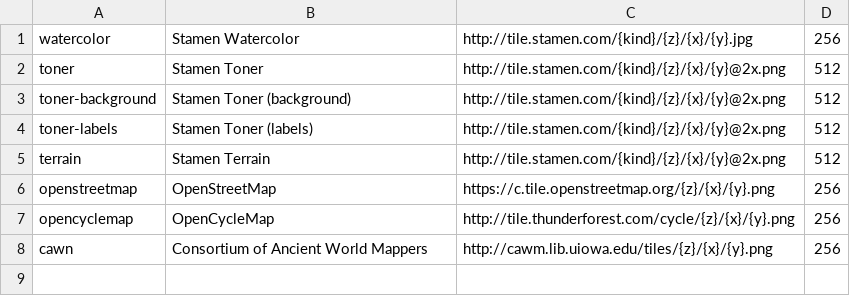
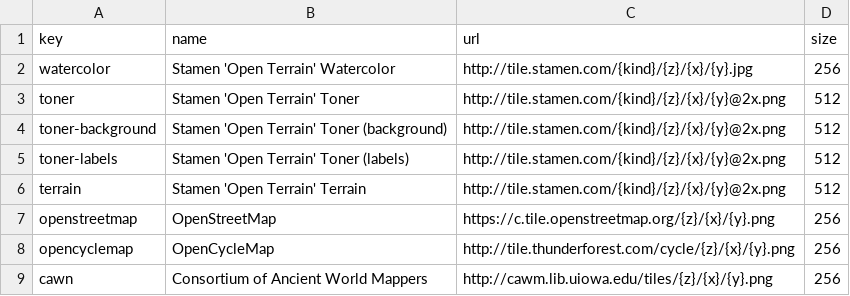
Before and after one commit to yunruse/ptolemy, a CSV file: tilemaps.csv, drawn as a sheet.

Commit message:
improve tilemaps.csv

```diff
--- a/tilemaps.csv
+++ b/tilemaps.csv
@@ -1,6 +1,7 @@
-watercolor,Stamen Watercolor,http://tile.stamen.com/{kind}/{z}/{x}/{y}.jpg,256
-toner,Stamen Toner,http://tile.stamen.com/{kind}/{z}/{x}/{y}@2x.png,512
-toner-background,Stamen Toner (background),http://tile.stamen.com/{kind}/{z}/{x}/{y}@2x.png,512
-toner-labels,Stamen Toner (labels),http://tile.stamen.com/{kind}/{z}/{x}/{y}@2x.png,512
-terrain,Stamen Terrain,http://tile.stamen.com/{kind}/{z}/{x}/{y}@2x.png,512
+key,name,url,size
+watercolor,Stamen 'Open Terrain' Watercolor,http://tile.stamen.com/{kind}/{z}/{x}/{y}.jpg,256
+toner,Stamen 'Open Terrain' Toner,http://tile.stamen.com/{kind}/{z}/{x}/{y}@2x.png,512
+toner-background,Stamen 'Open Terrain' Toner (background),http://tile.stamen.com/{kind}/{z}/{x}/{y}@2x.png,512
+toner-labels,Stamen 'Open Terrain' Toner (labels),http://tile.stamen.com/{kind}/{z}/{x}/{y}@2x.png,512
+terrain,Stamen 'Open Terrain' Terrain,http://tile.stamen.com/{kind}/{z}/{x}/{y}@2x.png,512
 openstreetmap,OpenStreetMap,https://c.tile.openstreetmap.org/{z}/{x}/{y}.png,256
```
